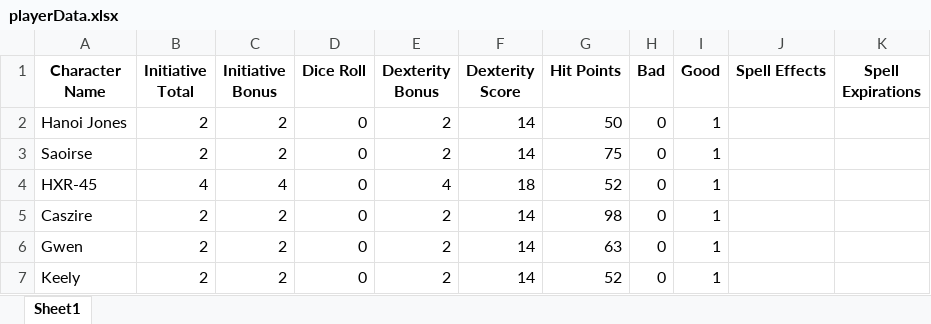
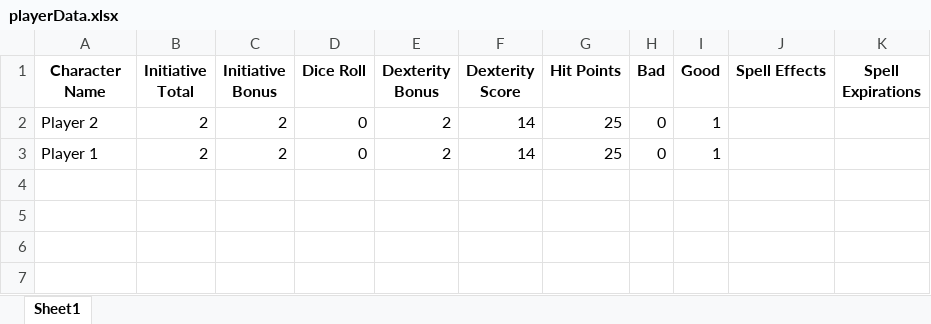
Before and after one commit to twilson59/sdev140project, an Excel workbook: Final Project - Final Version/SpreadSheets/playerData.xlsx, sheet Sheet1, drawn as a sheet; values as stored, in another font and other column widths than the file's, no borders; removed rows and columns are numbered as before the commit, all else as after; the diff names each change by its address in the sheet, - before the commit and + after, or states it on an @@ line.

```diff
--- a/Final Project - Final Version/SpreadSheets/playerData.xlsx (sheet Sheet1)
+++ b/Final Project - Final Version/SpreadSheets/playerData.xlsx (sheet Sheet1)
-row 2: Hanoi Jones | 2 | 2 | 0 | 2 | 14 | 50 | 0 | 1
-A2 (Character Name): Saoirse
+A2 (Character Name): Player 2
-G2 (Hit Points): 75
+G2 (Hit Points): 25
-row 4: HXR-45 | 4 | 4 | 0 | 4 | 18 | 52 | 0 | 1
-row 5: Caszire | 2 | 2 | 0 | 2 | 14 | 98 | 0 | 1
-row 6: Gwen | 2 | 2 | 0 | 2 | 14 | 63 | 0 | 1
-A3 (Character Name): Keely
+A3 (Character Name): Player 1
-G3 (Hit Points): 52
+G3 (Hit Points): 25
```
Also changed, not shown: Final Project - Final Version/SpreadSheets/enemyData.xlsx, Final Project - Final Version/SpreadSheets/initiativeList.xlsx, 4 other files.
